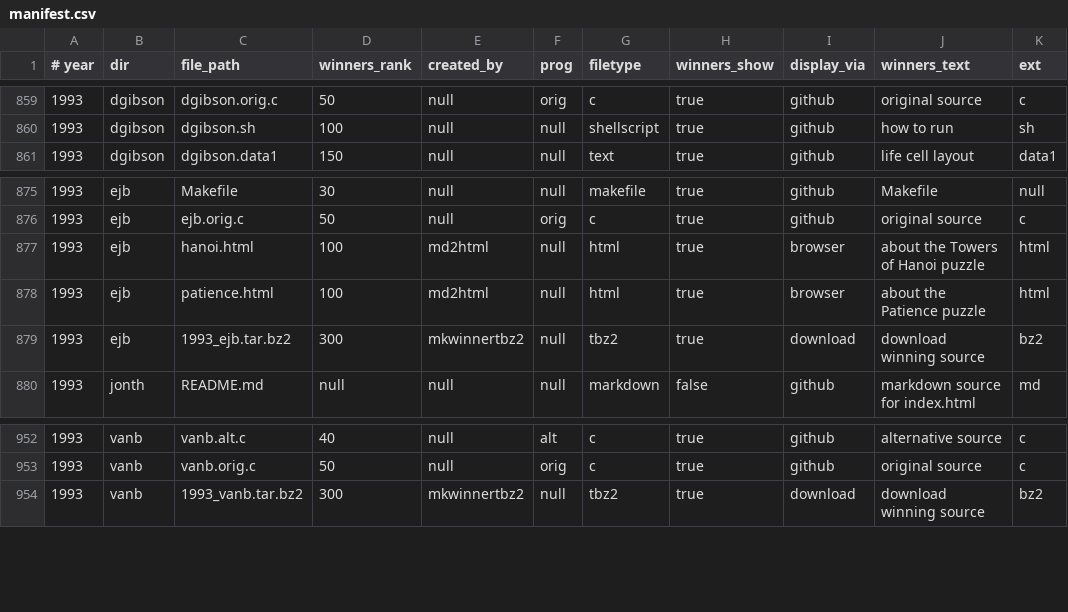
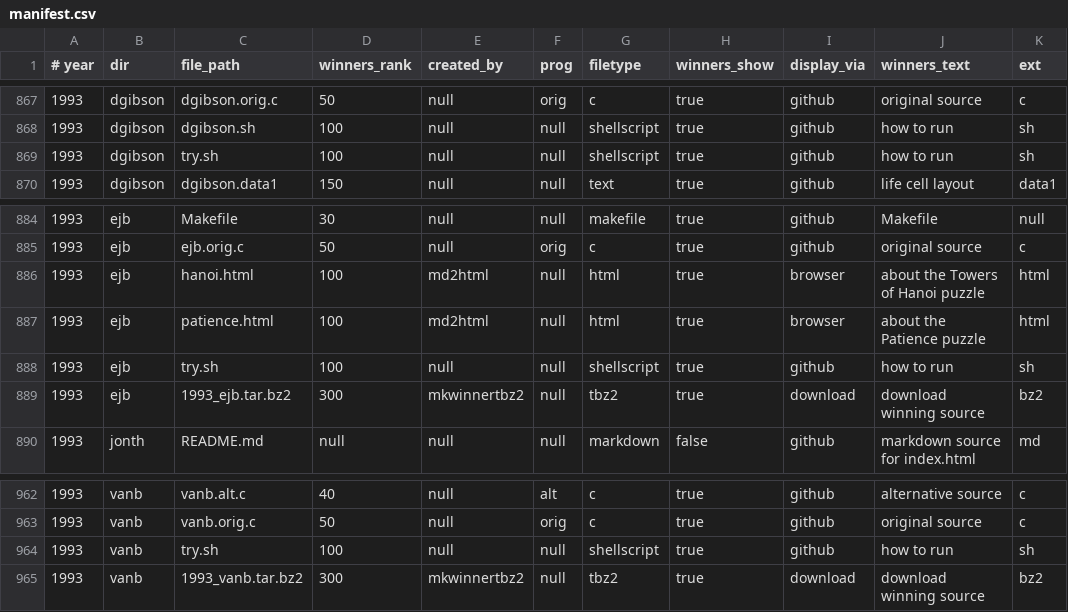
Before and after one commit to ioccc-src/winner, a CSV file: tmp/manifest.csv, drawn as a sheet; only a part is shown, gaps mark what is left out; the diff covers the shown part only; the diff names each change by its address in the sheet, - before the commit and + after, or states it on an @@ line.

```diff
--- a/tmp/manifest.csv
+++ b/tmp/manifest.csv
+row 869: 1993 | dgibson | try.sh | 100 | null | null | shellscript | true | github | how to run | sh
+row 888: 1993 | ejb | try.sh | 100 | null | null | shellscript | true | github | how to run | sh
+row 964: 1993 | vanb | try.sh | 100 | null | null | shellscript | true | github | how to run | sh
```
Also changed, not shown: 8 added rows elsewhere in this file, 4 other files.
